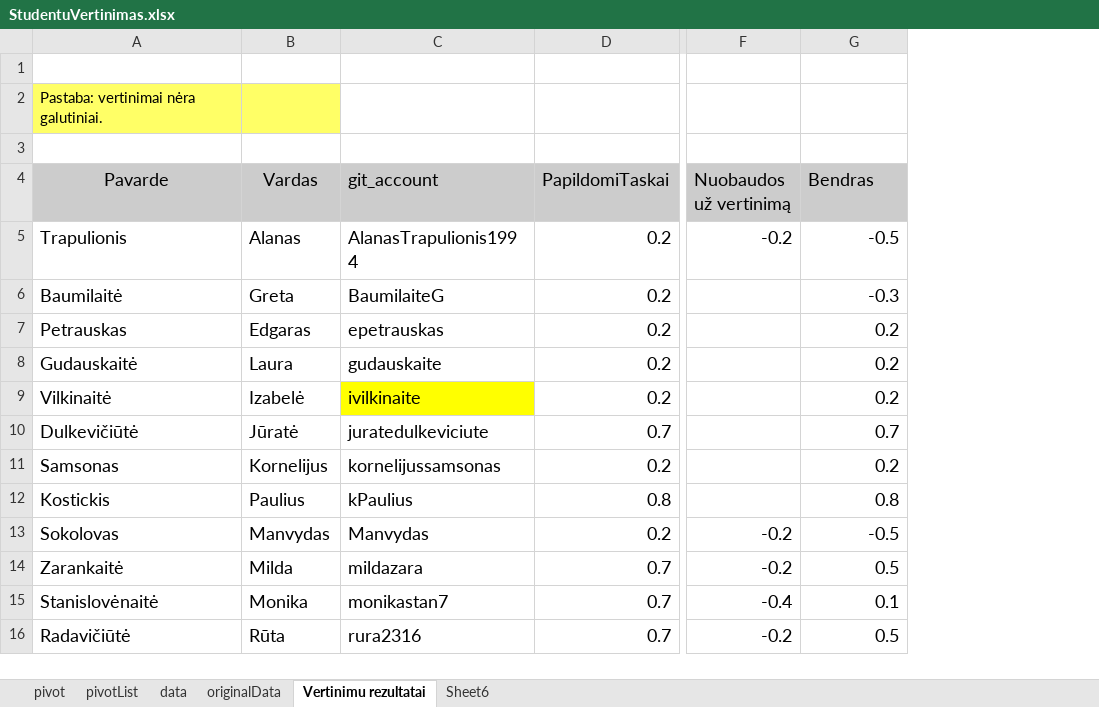
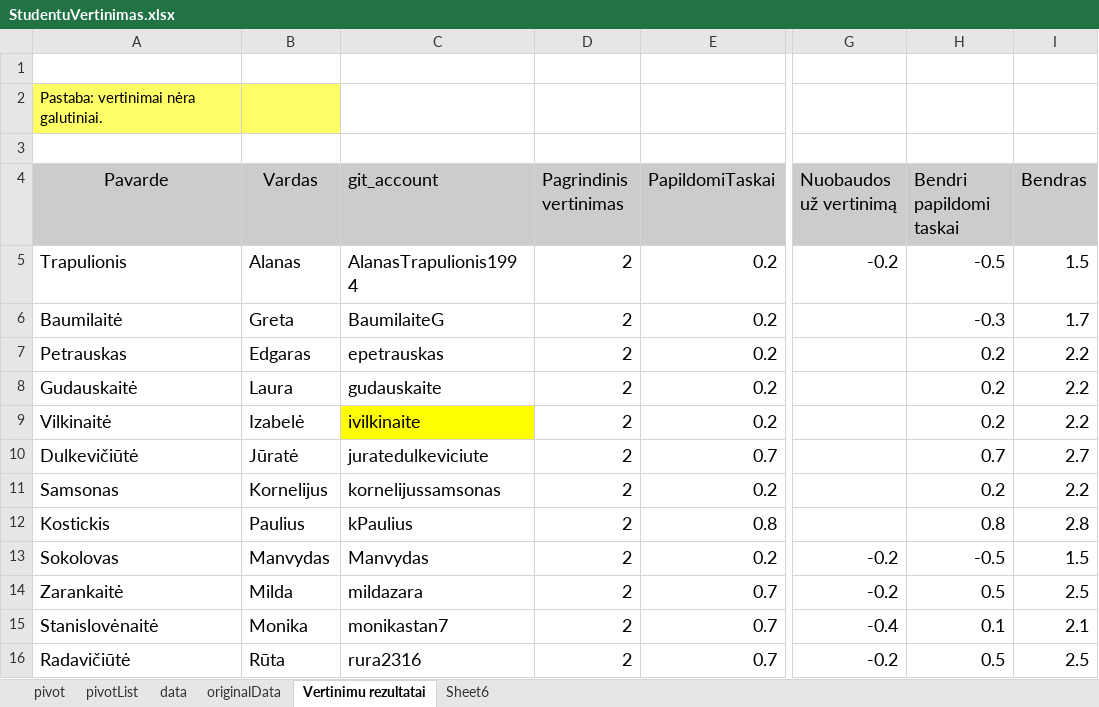
Before and after one commit to BaumilaiteG/Econometrics-6, an Excel workbook: StudentuVertinimas.xlsx, sheet Vertinimu rezultatai, drawn as a sheet; only a part is shown, gaps mark what is left out; values as stored, in another font and other column widths than the file's, no borders; addresses are those after the commit; the diff names each change by its address in the sheet, - before the commit and + after, or states it on an @@ line.

```diff
--- a/StudentuVertinimas.xlsx (sheet Vertinimu rezultatai)
+++ b/StudentuVertinimas.xlsx (sheet Vertinimu rezultatai)
+column D (Pagrindinis vertinimas), rows 5-16: all 2
+column I (Bendras), rows 5-16: 1.5 | 1.7 | 2.2 | 2.2 | 2.2 | 2.7 | 2.2 | 2.8 | 1.5 | 2.5 | 2.1 | 2.5
-H4: Bendras
+H4: Bendri papildomi taskai
```
Also changed, not shown: formulas that keep their value, StudentuSarasas_2016.xlsx, 5 other files.
